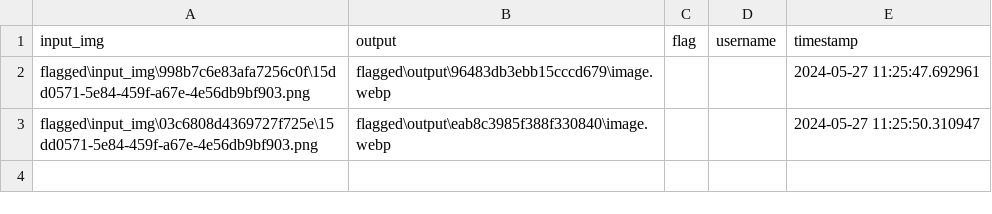
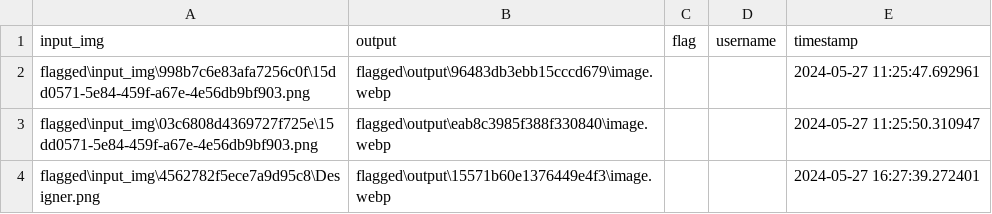
Before and after one commit to kk0139317/mysite, a CSV file: flagged/log.csv, drawn as a sheet; the diff names each change by its address in the sheet, - before the commit and + after, or states it on an @@ line.

Commit message:
Changes to be committed: 	new file:   flagged/input_img/4562782f5ece7a9d95c8/Designer.png 	modified:   flagged/log.csv 	new file:   flagged/output/15571b60e1376449e4f3/image.webp 	modified:   home/__pycache__/gradio_interface.cpython-312.pyc 	modified:   home/__pycache__/views.cpython-312.pyc 	modified:   home/gradio_interface.py 	modified:   home/views.py 	new file:   media/Designer_cOd6nkk.png 	new file:   media/sepia_Designer_cOd6nkk.png

```diff
--- a/flagged/log.csv
+++ b/flagged/log.csv
+row 4: flagged\input_img\4562782f5ece7a9d95c8\Designer.png | flagged\output\15571b60e1376449e4f3\image.webp |  |  | 2024-05-27 16:27:39.272401
```
Also changed, not shown: 6 other files.
